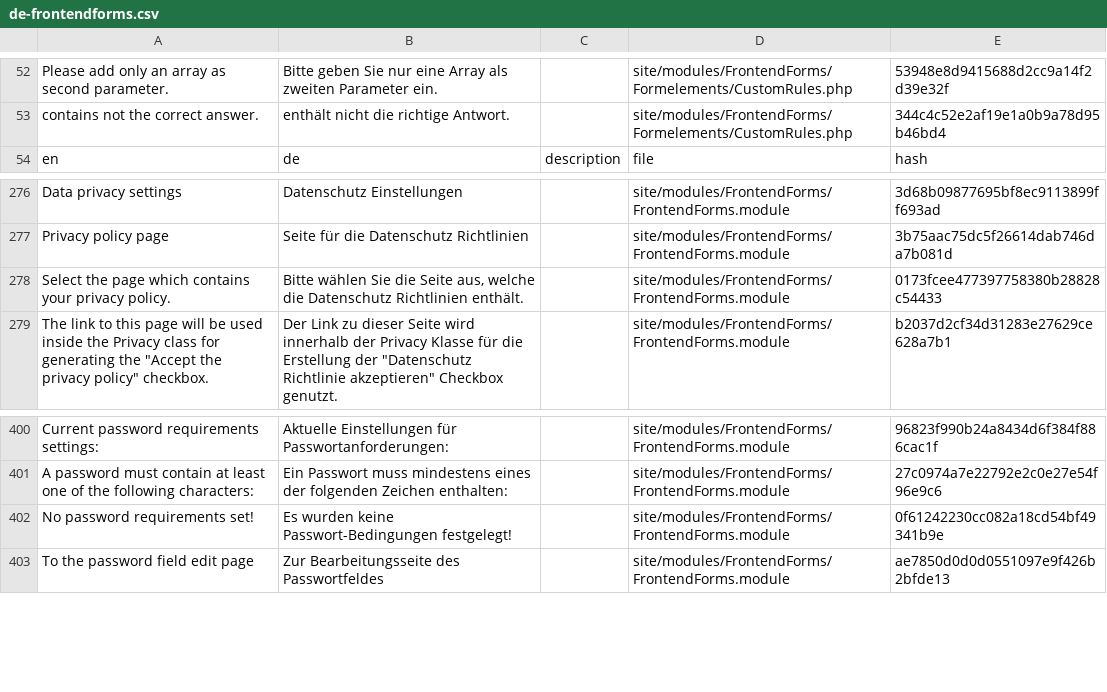
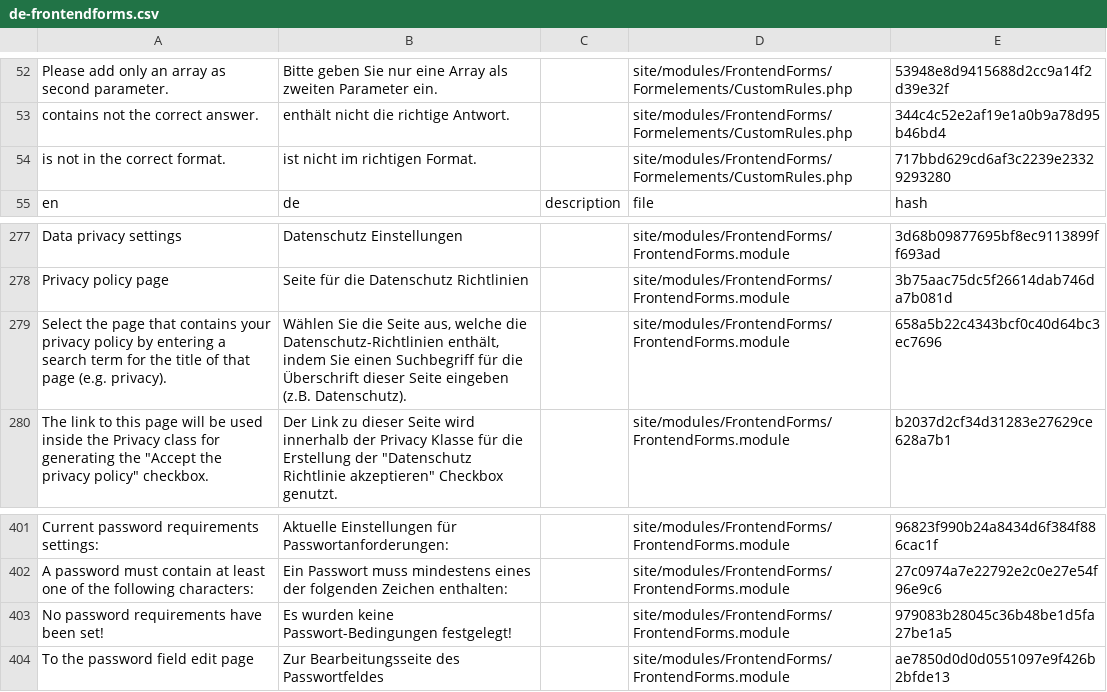
Before and after one commit to juergenweb/FrontendForms, a CSV file: languages/de-frontendforms.csv, drawn as a sheet; only a part is shown, gaps mark what is left out; addresses are those after the commit; the diff names each change by its address in the sheet, - before the commit and + after, or states it on an @@ line.

Commit message:
Update de-frontendforms.csv

```diff
--- a/languages/de-frontendforms.csv
+++ b/languages/de-frontendforms.csv
+row 54: is not in the correct format. | ist nicht im richtigen Format. |  | site/modules/FrontendForms/Formelements/CustomRules.php | 717bbd629cd6af3c2239e23329293280
-A279: …the page which contains your privacy policy.
+A279: …the page that contains your privacy policy by entering a search term for the title of that page (e.g. privacy).
-B279: Bitte wählen Sie die Seite aus, welche die Datenschutz Richtlinien enthält.
+B279: Wählen Sie die Seite aus, welche die Datenschutz-Richtlinien enthält, indem Sie einen Suchbegriff für die Überschrift dieser Seite eingeben (z.B. Datenschutz).
-E279: 0173fcee477397758380b28828c54433
+E279: 658a5b22c4343bcf0c40d64bc3ec7696
-A403: No password requirements set!
+A403: No password requirements have been set!
-E403: 0f61242230cc082a18cd54bf49341b9e
+E403: 979083b28045c36b48be1d5fa27be1a5
```
